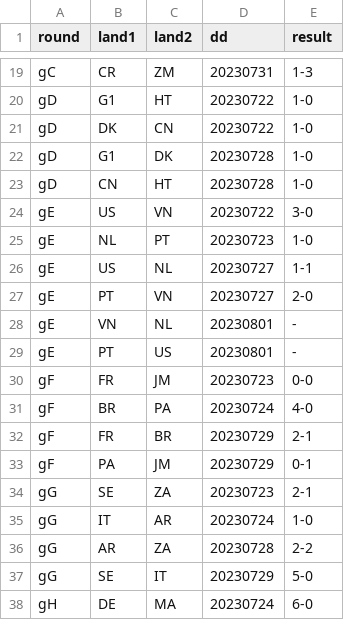
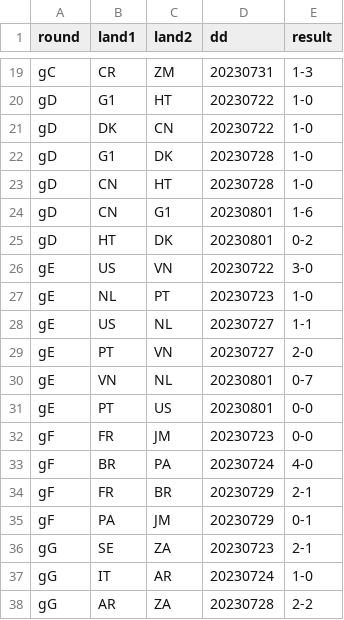
Before and after one commit to epsig/shob, a CSV file: data/sport/ekwk/wkD2023.csv, drawn as a sheet; only a part is shown, gaps mark what is left out; the shorter side is filled out with more unchanged rows.

```diff
--- a/data/sport/ekwk/wkD2023.csv
+++ b/data/sport/ekwk/wkD2023.csv
@@ -23,2 +23,4 @@ gD,G1,DK,20230728,1-0
 gD,CN,HT,20230728,1-0
+gD,CN,G1,20230801,1-6
+gD,HT,DK,20230801,0-2
 gE,US,VN,20230722,3-0
@@ -27,4 +29,4 @@ gE,US,NL,20230727,1-1
 gE,PT,VN,20230727,2-0
-gE,VN,NL,20230801,-
-gE,PT,US,20230801,-
+gE,VN,NL,20230801,0-7
+gE,PT,US,20230801,0-0
 gF,FR,JM,20230723,0-0
```
Also changed, not shown: 1 other file.
